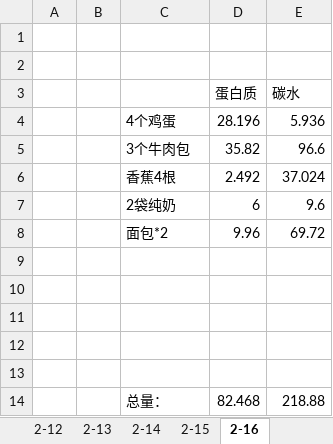
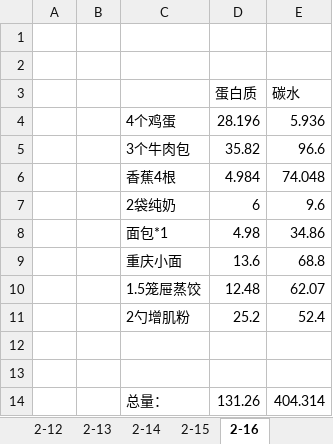
Before and after one commit to shadowlaser/fitness, an Excel workbook: log/饮食.xlsx, sheet 2-16, drawn as a sheet; values as stored, in another font and other column widths than the file's, no borders; removed rows and columns are numbered as before the commit, all else as after; the diff names each change by its address in the sheet, - before the commit and + after, or states it on an @@ line.

```diff
--- a/log/饮食.xlsx (sheet 2-16)
+++ b/log/饮食.xlsx (sheet 2-16)
-row 6:  |  | 香蕉4根 | 2.492 | 37.024
+row 6:  |  | 香蕉4根 | 4.984 | 74.048
-row 8:  |  | 面包*2 | 9.96 | 69.72
+row 8:  |  | 面包*1 | 4.98 | 34.86
+row 9:  |  | 重庆小面 | 13.6 | 68.8
+row 10:  |  | 1.5笼屉蒸饺 | 12.48 | 62.07
+row 11:  |  | 2勺增肌粉 | 25.2 | 52.4
-row 14: (empty)
+row 14:  |  | 总量： | 131.26 | 404.314
-row 12: (empty)
-row 13: (empty)
-row 14:  |  | 总量： | 82.468 | 218.88
```
Also changed, not shown: sheet 参考, 2 other files.
